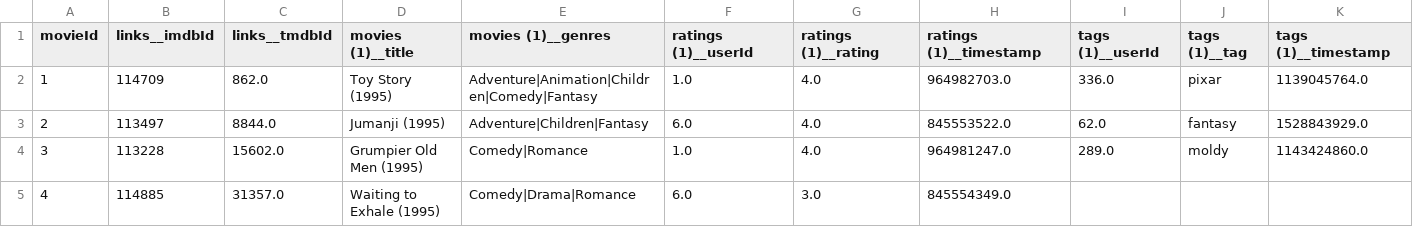
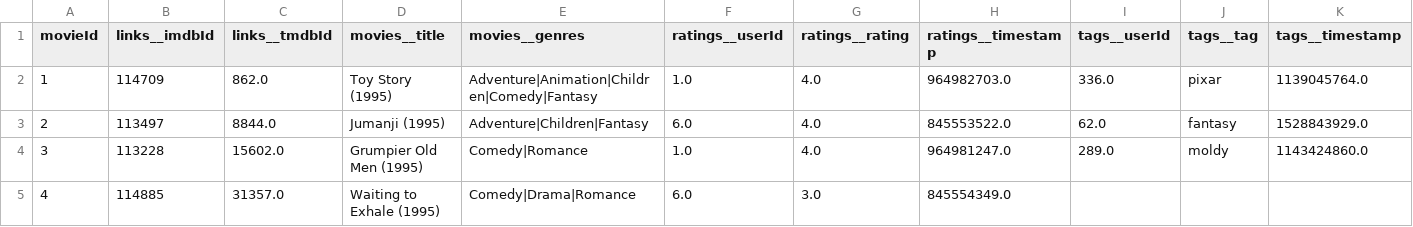
Before and after one commit to Frank-Xu03/AutoML-Data-Analysis, a CSV file: examples/merged_horizontal.csv, drawn as a sheet; only a part is shown.

```diff
--- a/examples/merged_horizontal.csv
+++ b/examples/merged_horizontal.csv
@@ -1,2 +1,2 @@
-movieId,links__imdbId,links__tmdbId,movies (1)__title,movies (1)__genres,ratings (1)__userId,ratings (1)__rating,ratings (1)__timestamp,tags (1)__userId,tags (1)__tag,tags (1)__timestamp
+movieId,links__imdbId,links__tmdbId,movies__title,movies__genres,ratings__userId,ratings__rating,ratings__timestamp,tags__userId,tags__tag,tags__timestamp
 1,114709,862.0,Toy Story (1995),Adventure|Animation|Children|Comedy|Fantasy,1.0,4.0,964982703.0,336.0,pixar,1139045764.0
```
Also changed, not shown: 4 other files.
